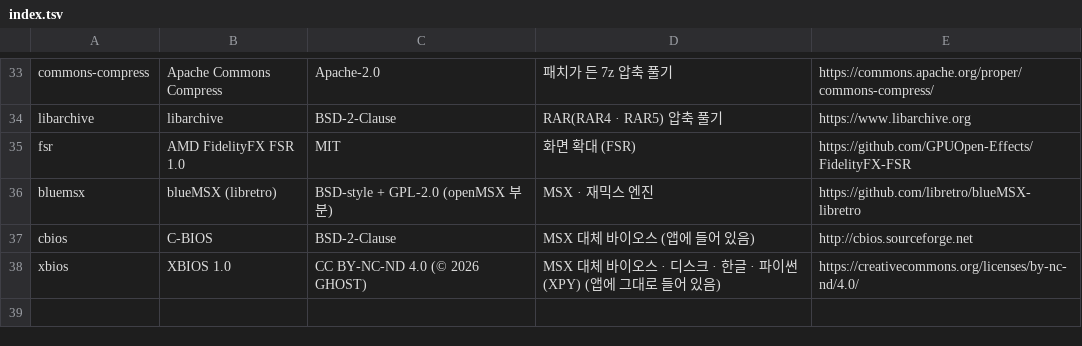
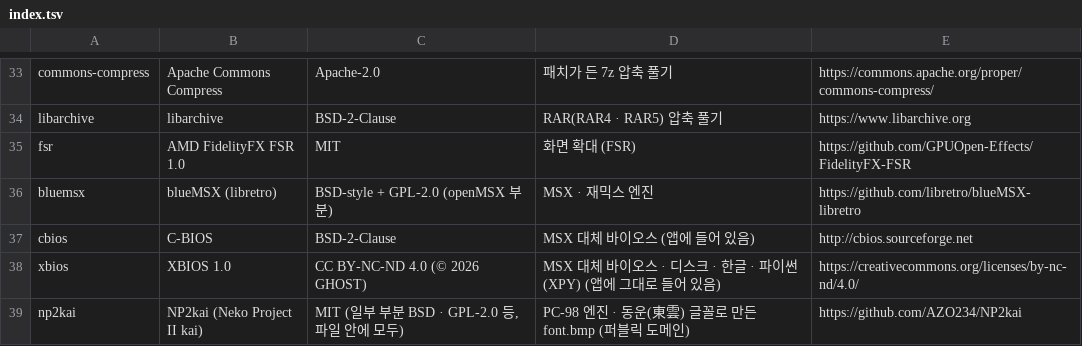
Before and after one commit to jjongjjongs/Mini-Emulator, a TSV file: app/src/main/assets/licenses/index.tsv, drawn as a sheet; only a part is shown, gaps mark what is left out.

```diff
--- a/app/src/main/assets/licenses/index.tsv
+++ b/app/src/main/assets/licenses/index.tsv
@@ -38 +38,2 @@ cbios	C-BIOS	BSD-2-Clause	MSX 대체 바이오스 (앱에 들어 있음)	http://
 xbios	XBIOS 1.0	CC BY-NC-ND 4.0 (© 2026 GHOST)	MSX 대체 바이오스 · 디스크 · 한글 · 파이썬(XPY) (앱에 그대로 들어 있음)	https://creativecommons.org/licenses/by-nc-nd/4.0/
+np2kai	NP2kai (Neko Project II kai)	MIT (일부 부분 BSD · GPL-2.0 등, 파일 안에 모두)	PC-98 엔진 · 동운(東雲) 글꼴로 만든 font.bmp (퍼블릭 도메인)	https://github.com/AZO234/NP2kai
```
Also changed, not shown: 10 other files.
